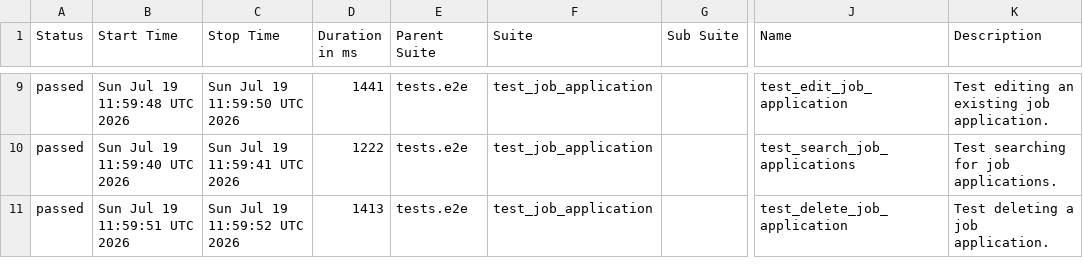
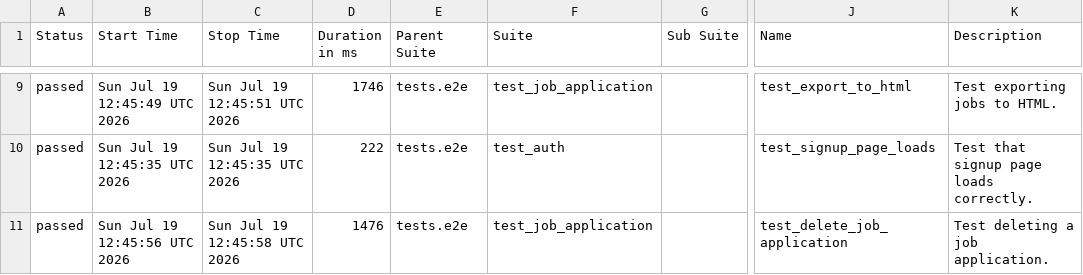
Before and after one commit to msolomianiuk/job-application-tracker, a CSV file: data/suites.csv, drawn as a sheet; only a part is shown, gaps mark what is left out; the diff covers the shown part only; the diff names each change by its address in the sheet, - before the commit and + after, or states it on an @@ line.

```diff
--- a/data/suites.csv
+++ b/data/suites.csv
-B9 (Start Time): Sun Jul 19 11:59:48 UTC 2026
+B9 (Start Time): Sun Jul 19 12:45:49 UTC 2026
-C9 (Stop Time): Sun Jul 19 11:59:50 UTC 2026
+C9 (Stop Time): Sun Jul 19 12:45:51 UTC 2026
-D9 (Duration in ms): 1441
+D9 (Duration in ms): 1746
-J9 (Name): test_edit_job_application
+J9 (Name): test_export_to_html
-K9 (Description): Test editing an existing job application.
+K9 (Description): Test exporting jobs to HTML.
-B10 (Start Time): Sun Jul 19 11:59:40 UTC 2026
+B10 (Start Time): Sun Jul 19 12:45:35 UTC 2026
-C10 (Stop Time): Sun Jul 19 11:59:41 UTC 2026
+C10 (Stop Time): Sun Jul 19 12:45:35 UTC 2026
-D10 (Duration in ms): 1222
+D10 (Duration in ms): 222
-F10 (Suite): test_job_application
+F10 (Suite): test_auth
-J10 (Name): test_search_job_applications
+J10 (Name): test_signup_page_loads
-K10 (Description): Test searching for job applications.
+K10 (Description): Test that signup page loads correctly.
-B11 (Start Time): Sun Jul 19 11:59:51 UTC 2026
+B11 (Start Time): Sun Jul 19 12:45:56 UTC 2026
-C11 (Stop Time): Sun Jul 19 11:59:52 UTC 2026
+C11 (Stop Time): Sun Jul 19 12:45:58 UTC 2026
-D11 (Duration in ms): 1413
+D11 (Duration in ms): 1476
```
Also changed, not shown: 1 added row, 1 removed row and 30 edited cells elsewhere in this file, data/behaviors.csv, 35 other files.
